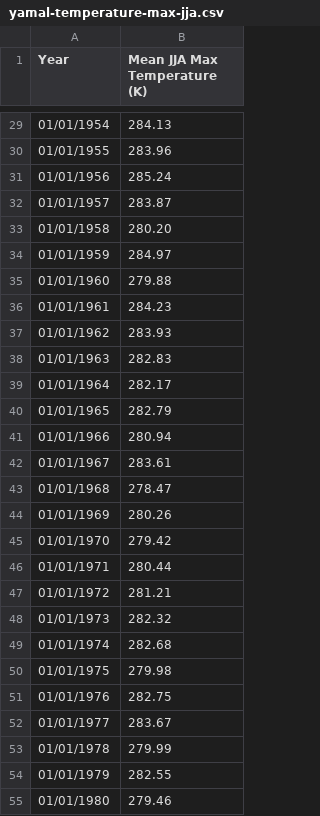
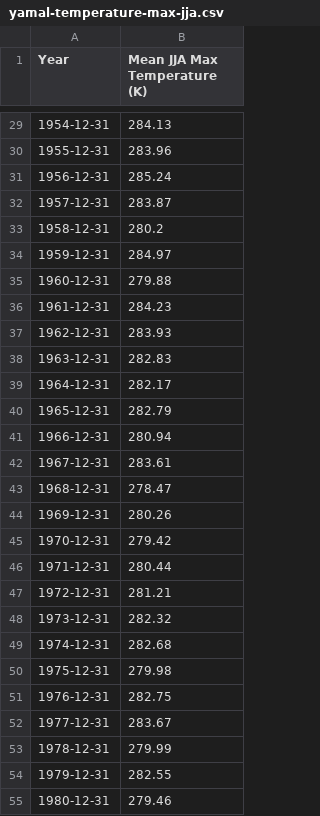
Before and after one commit to AndrewIOM/shrub-nutrient-modelling, a CSV file: data/yamal-temperature-max-jja.csv, drawn as a sheet; only a part is shown, gaps mark what is left out; the diff covers the shown part only.

```diff
--- a/data/yamal-temperature-max-jja.csv
+++ b/data/yamal-temperature-max-jja.csv
@@ -29,27 +29,27 @@
-01/01/1954,284.13
-01/01/1955,283.96
-01/01/1956,285.24
-01/01/1957,283.87
-01/01/1958,280.20
-01/01/1959,284.97
-01/01/1960,279.88
-01/01/1961,284.23
-01/01/1962,283.93
-01/01/1963,282.83
-01/01/1964,282.17
-01/01/1965,282.79
-01/01/1966,280.94
-01/01/1967,283.61
-01/01/1968,278.47
-01/01/1969,280.26
-01/01/1970,279.42
-01/01/1971,280.44
-01/01/1972,281.21
-01/01/1973,282.32
-01/01/1974,282.68
-01/01/1975,279.98
-01/01/1976,282.75
-01/01/1977,283.67
-01/01/1978,279.99
-01/01/1979,282.55
-01/01/1980,279.46
+1954-12-31,284.13
+1955-12-31,283.96
+1956-12-31,285.24
+1957-12-31,283.87
+1958-12-31,280.2
+1959-12-31,284.97
+1960-12-31,279.88
+1961-12-31,284.23
+1962-12-31,283.93
+1963-12-31,282.83
+1964-12-31,282.17
+1965-12-31,282.79
+1966-12-31,280.94
+1967-12-31,283.61
+1968-12-31,278.47
+1969-12-31,280.26
+1970-12-31,279.42
+1971-12-31,280.44
+1972-12-31,281.21
+1973-12-31,282.32
+1974-12-31,282.68
+1975-12-31,279.98
+1976-12-31,282.75
+1977-12-31,283.67
+1978-12-31,279.99
+1979-12-31,282.55
+1980-12-31,279.46
```
Also changed, not shown: 69 edited cells elsewhere in this file, data/yamal-temperature-mean-quarters.csv, data/yuribei-d15N-imputed.csv, 33 other files.
